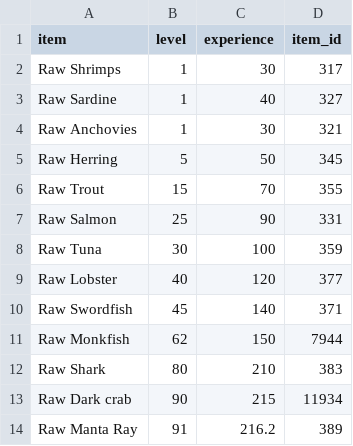
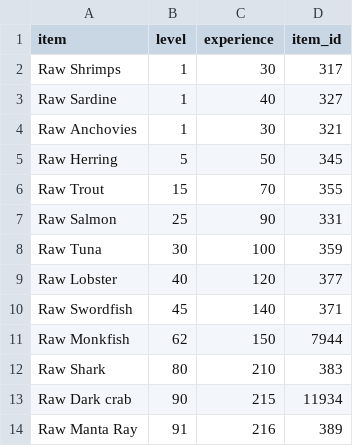
Before and after one commit to timwaldron/osrs-calc, a CSV file: calc_data/cooking.csv, drawn as a sheet.

```diff
--- a/calc_data/cooking.csv
+++ b/calc_data/cooking.csv
@@ -13,2 +13,2 @@ Raw Shark,80,210,383
 Raw Dark crab,90,215,11934
-Raw Manta Ray,91,216.2,389
+Raw Manta Ray,91,216,389
```
Also changed, not shown: calc_data/firemaking.csv, calc_data/fishing.csv, 4 other files.
